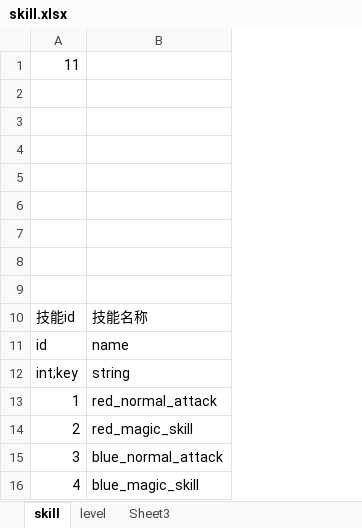
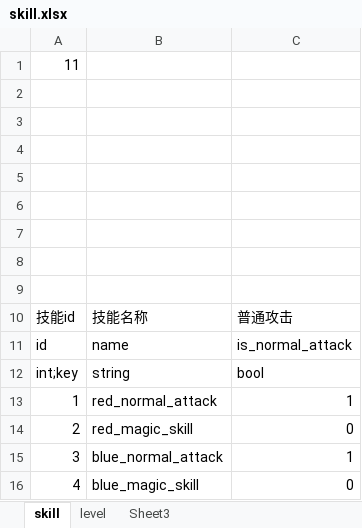
Before and after one commit to xiaol-luo/Utopia, an Excel workbook: Data/Config/excel/skill/skill.xlsx, sheet skill, drawn as a sheet; values as stored, in another font and other column widths than the file's, no borders; the diff names each change by its address in the sheet, - before the commit and + after, or states it on an @@ line.

Commit message:
define skill enum

```diff
--- a/Data/Config/excel/skill/skill.xlsx (sheet skill)
+++ b/Data/Config/excel/skill/skill.xlsx (sheet skill)
+column C, rows 10-16: 普通攻击 | is_normal_attack | bool | 1 | 0 | 1 | 0
```
Also changed, not shown: sheet level, 13 other files.
